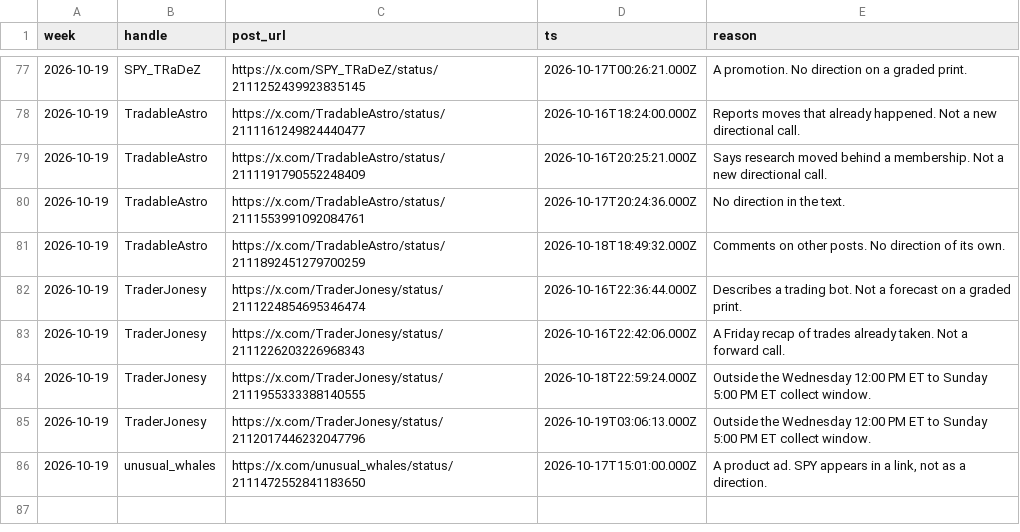
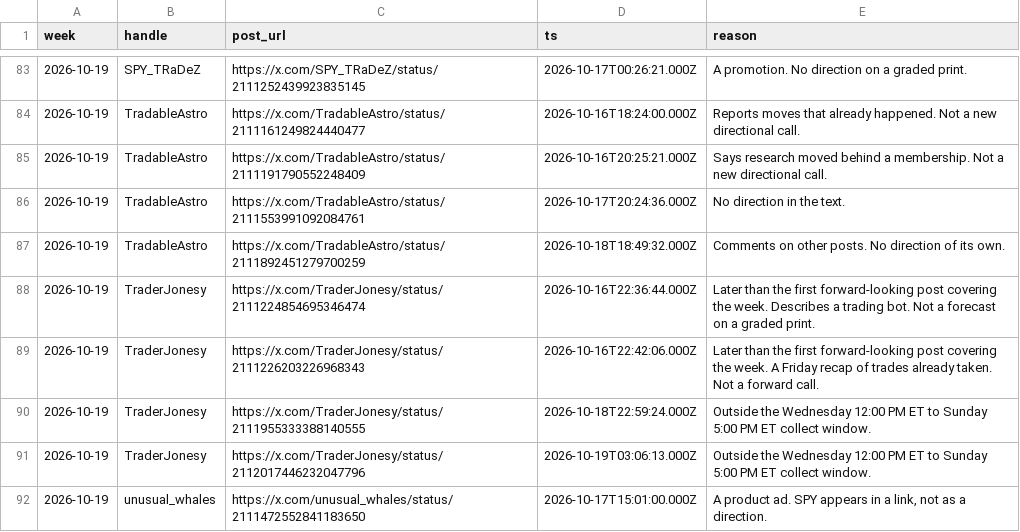
Before and after one commit to mclark-web/fintwittruth, a CSV file: data/calls/exclusions.csv, drawn as a sheet; only a part is shown, gaps mark what is left out; the diff covers the shown part only.

```diff
--- a/data/calls/exclusions.csv
+++ b/data/calls/exclusions.csv
@@ -81,4 +87,4 @@ week,handle,post_url,ts,reason
 2026-10-19,TradableAstro,https://x.com/TradableAstro/status/2111892451279700259,2026-10-18T18:49:32.000Z,Comments on other posts. No direction of its own.
-2026-10-19,TraderJonesy,https://x.com/TraderJonesy/status/2111224854695346474,2026-10-16T22:36:44.000Z,Describes a trading bot. Not a forecast on a graded print.
-2026-10-19,TraderJonesy,https://x.com/TraderJonesy/status/2111226203226968343,2026-10-16T22:42:06.000Z,A Friday recap of trades already taken. Not a forward call.
+2026-10-19,TraderJonesy,https://x.com/TraderJonesy/status/2111224854695346474,2026-10-16T22:36:44.000Z,Later than the first forward-looking post covering the week. Describes a trading bot. Not a forecast on a graded print.
+2026-10-19,TraderJonesy,https://x.com/TraderJonesy/status/2111226203226968343,2026-10-16T22:42:06.000Z,Later than the first forward-looking post covering the week. A Friday recap of trades already taken. Not a forward call.
 2026-10-19,TraderJonesy,https://x.com/TraderJonesy/status/2111955333388140555,2026-10-18T22:59:24.000Z,Outside the Wednesday 12:00 PM ET to Sunday 5:00 PM ET collect window.
```
Also changed, not shown: 9 added rows, 3 removed rows and 3 edited cells elsewhere in this file, 20 other files.
